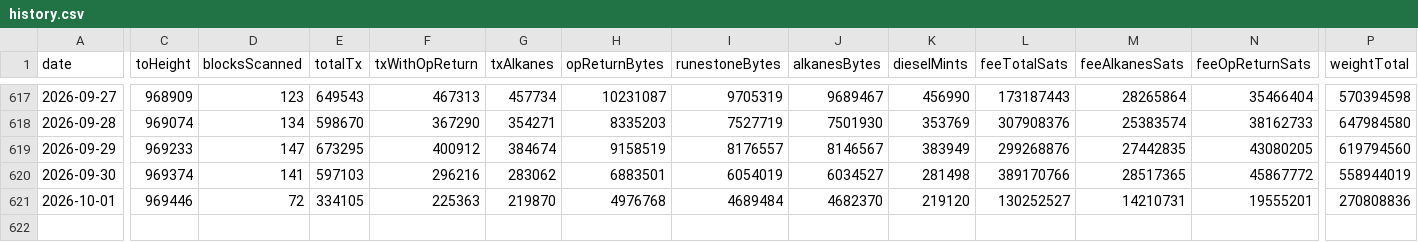
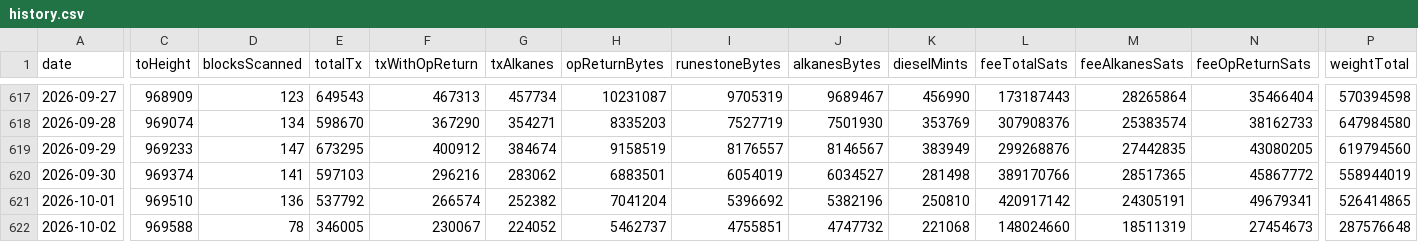
Before and after one commit to Vdto88/alkanes-opreturn-scanner, a CSV file: history.csv, drawn as a sheet; only a part is shown, gaps mark what is left out; rows hold the shown columns only; the diff covers the shown part only; the diff names each change by its address in the sheet, - before the commit and + after, or states it on an @@ line.

```diff
--- a/history.csv
+++ b/history.csv
-C621 (toHeight): 969446
+C621 (toHeight): 969510
-D621 (blocksScanned): 72
+D621 (blocksScanned): 136
-E621 (totalTx): 334105
+E621 (totalTx): 537792
-F621 (txWithOpReturn): 225363
+F621 (txWithOpReturn): 266574
-G621 (txAlkanes): 219870
+G621 (txAlkanes): 252382
-H621 (opReturnBytes): 4976768
+H621 (opReturnBytes): 7041204
-I621 (runestoneBytes): 4689484
+I621 (runestoneBytes): 5396692
-J621 (alkanesBytes): 4682370
+J621 (alkanesBytes): 5382196
-K621 (dieselMints): 219120
+K621 (dieselMints): 250810
-L621 (feeTotalSats): 130252527
+L621 (feeTotalSats): 420917142
-M621 (feeAlkanesSats): 14210731
+M621 (feeAlkanesSats): 24305191
-N621 (feeOpReturnSats): 19555201
+N621 (feeOpReturnSats): 49679341
-P621 (weightTotal): 270808836
+P621 (weightTotal): 526414865
+row 622: 2026-10-02 | 969588 | 78 | 346005 | 230067 | 224052 | 5462737 | 4755851 | 4747732 | 221068 | 148024660 | 18511319 | 27454673 | 287576648
```
Also changed, not shown: 5 edited cells elsewhere in this file, 2 other files.
